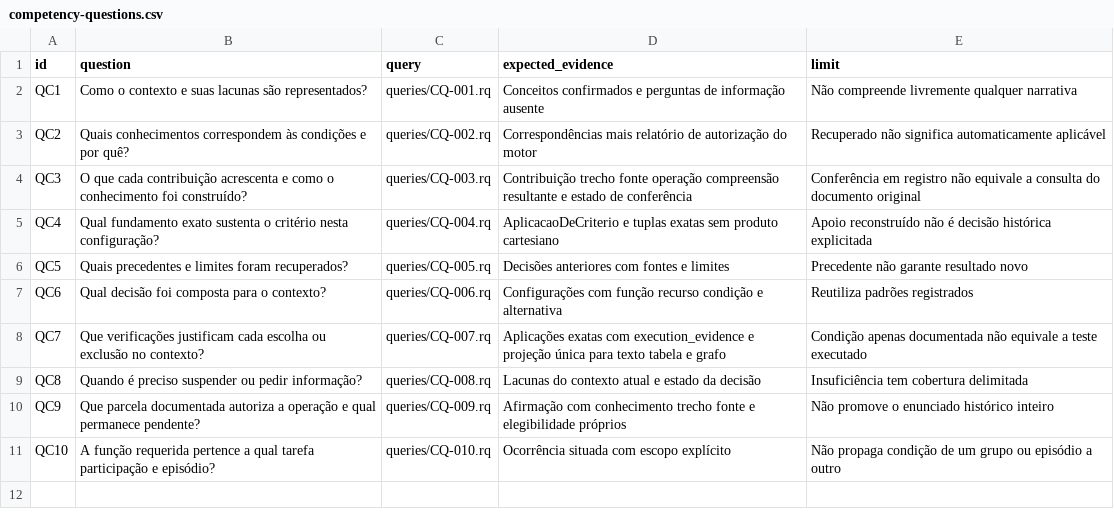
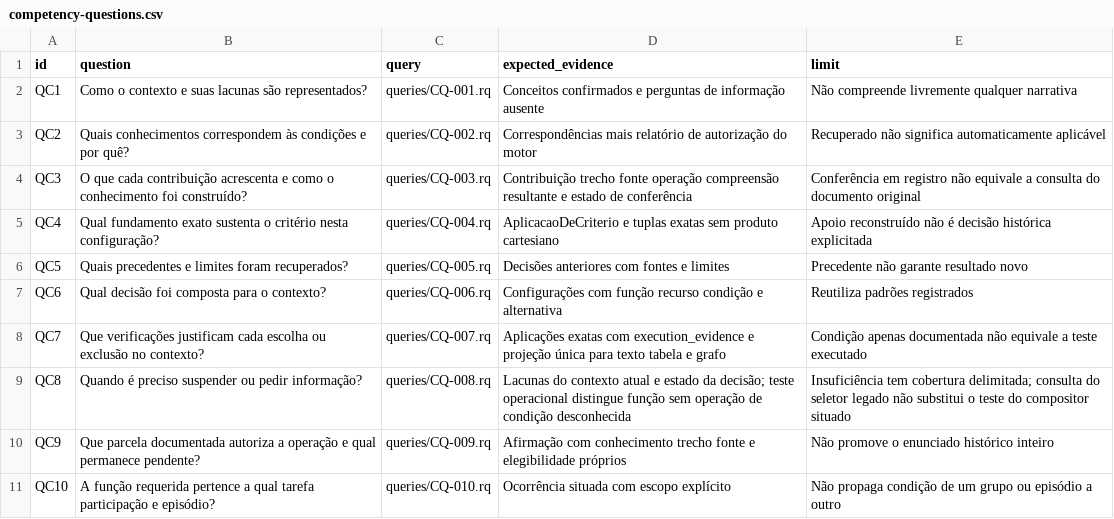
Before and after one commit to natacsham/arcabouco-multimodal, a CSV file: project/competency-questions.csv, drawn as a sheet.

```diff
--- a/project/competency-questions.csv
+++ b/project/competency-questions.csv
@@ -8,3 +8,3 @@ QC6,Qual decisão foi composta para o contexto?,queries/CQ-006.rq,Configuraçõe
 QC7,Que verificações justificam cada escolha ou exclusão no contexto?,queries/CQ-007.rq,Aplicações exatas com execution_evidence e projeção única para texto tabela e grafo,Condição apenas documentada não equivale a teste executado
-QC8,Quando é preciso suspender ou pedir informação?,queries/CQ-008.rq,Lacunas do contexto atual e estado da decisão,Insuficiência tem cobertura delimitada
+QC8,Quando é preciso suspender ou pedir informação?,queries/CQ-008.rq,Lacunas do contexto atual e estado da decisão; teste operacional distingue função sem operação de condição desconhecida,Insuficiência tem cobertura delimitada; consulta do seletor legado não substitui o teste do compositor situado
 QC9,Que parcela documentada autoriza a operação e qual permanece pendente?,queries/CQ-009.rq,Afirmação com conhecimento trecho fonte e elegibilidade próprios,Não promove o enunciado histórico inteiro
```
Also changed, not shown: project/claims.csv, project/decision-log.csv, 30 other files.
